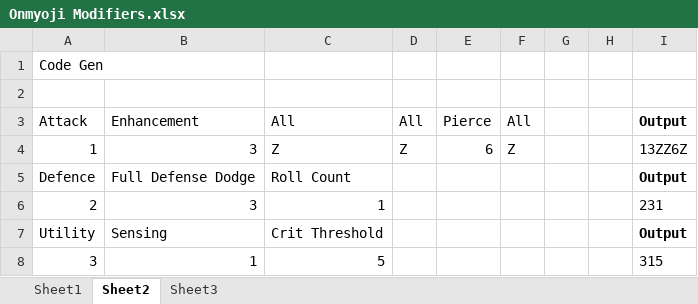
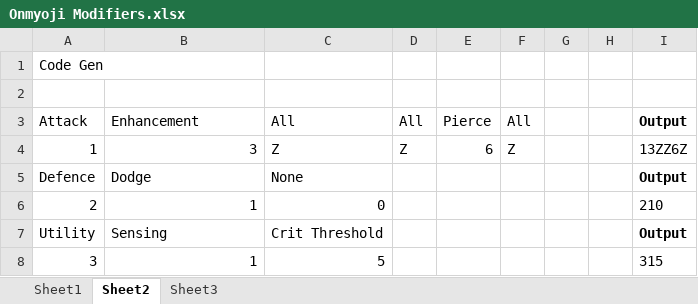
Before and after one commit to TheScottishninja/Onmyoji, an Excel workbook: Onmyoji Modifiers.xlsx, sheet Sheet2, drawn as a sheet; values as stored, in another font and other column widths than the file's, no borders; the diff names each change by its address in the sheet, - before the commit and + after, or states it on an @@ line.

```diff
--- a/Onmyoji Modifiers.xlsx (sheet Sheet2)
+++ b/Onmyoji Modifiers.xlsx (sheet Sheet2)
-B5: Full Defense Dodge
+B5: Dodge
-C5: Roll Count
+C5: None
-B6: 3
+B6: 1
-C6: 1
+C6: 0
-I6: 231
+I6: 210
```
Also changed, not shown: 3 other files.
